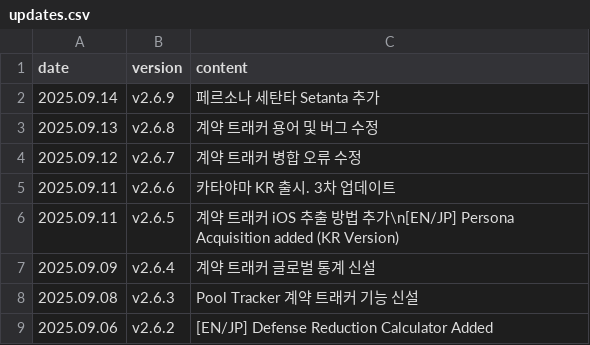
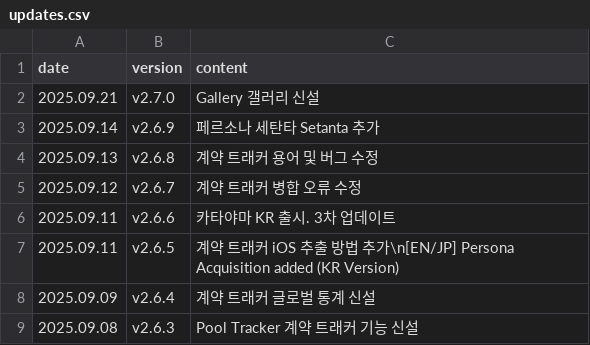
Before and after one commit to absolroot/lufelnet, a CSV file: data/kr/updates.csv, drawn as a sheet; only a part is shown; the shorter side is filled out with more unchanged rows.

```diff
--- a/data/kr/updates.csv
+++ b/data/kr/updates.csv
@@ -1,2 +1,3 @@
 date,version,content
+2025.09.21,v2.7.0,Gallery 갤러리 신설
 2025.09.14,v2.6.9,페르소나 세탄타 Setanta 추가
```
Also changed, not shown: 2 other files.
